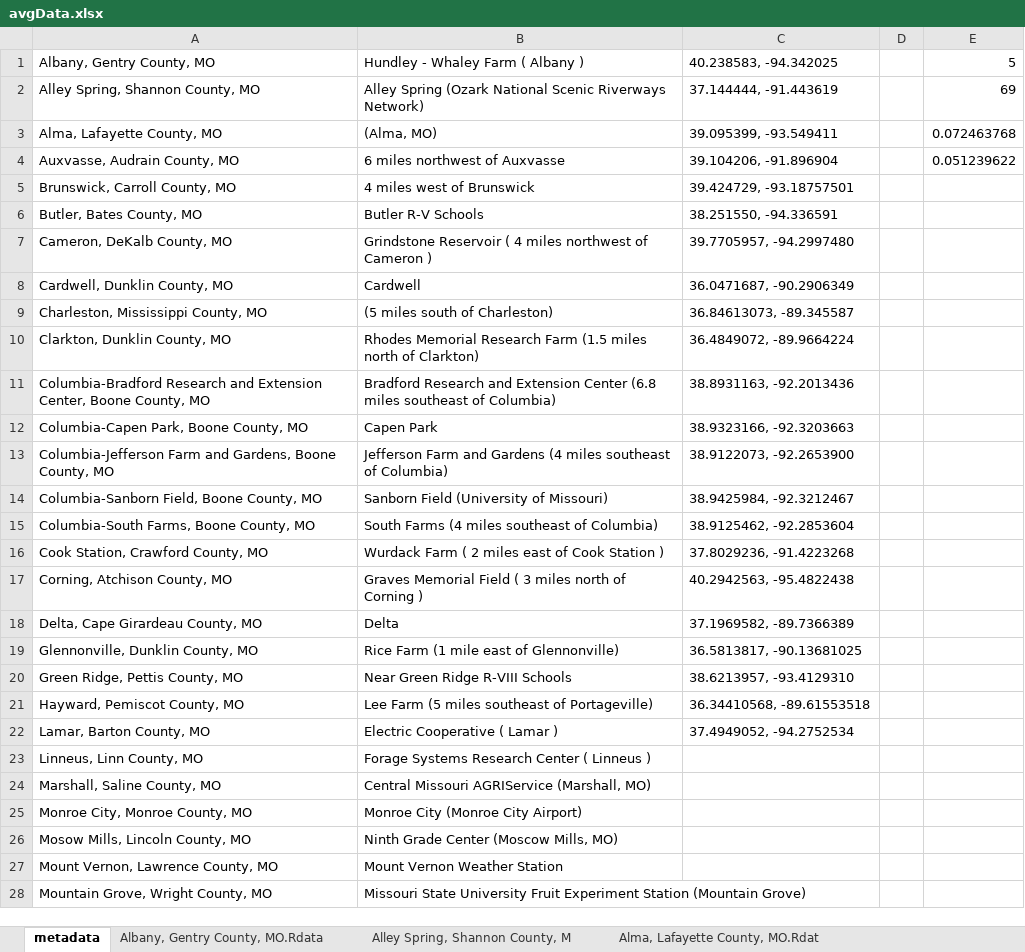
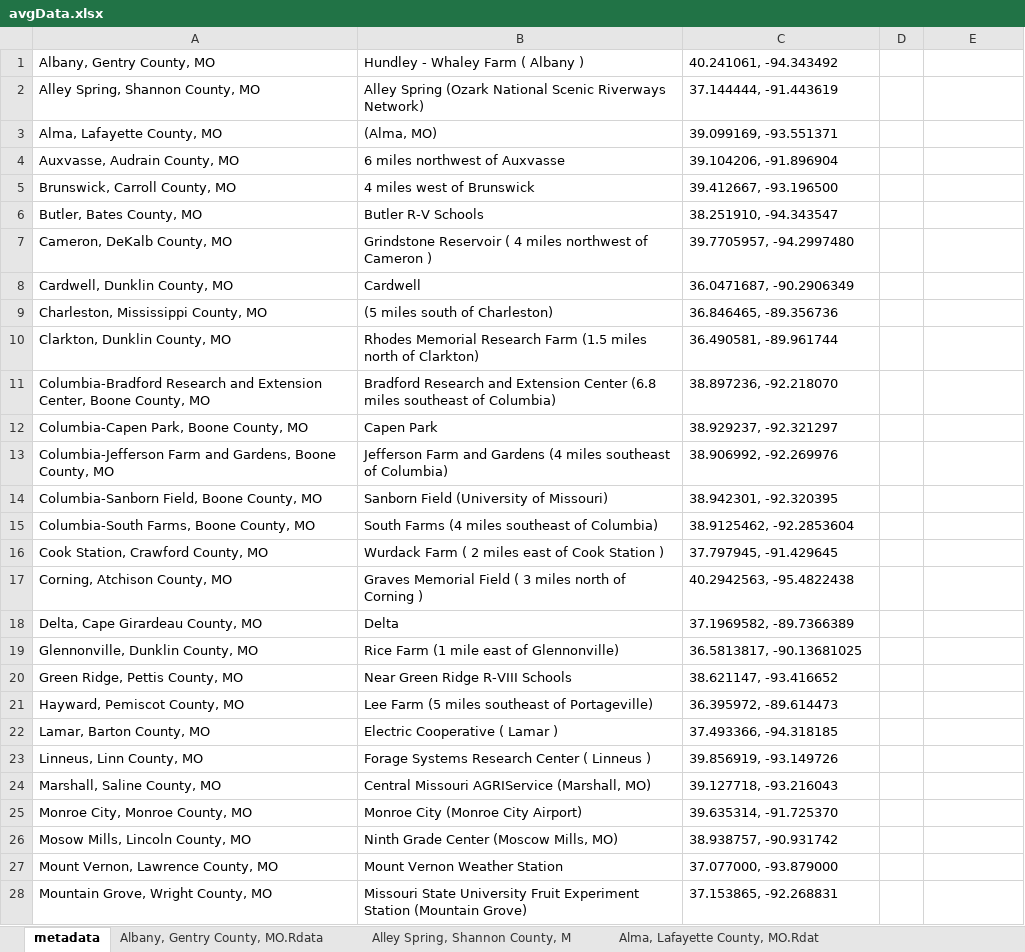
Before and after one commit to jdpeiffer6/Midwest-Hydroclim, an Excel workbook: Documents/avgData.xlsx, sheet metadata, drawn as a sheet; only a part is shown; values as stored, in another font and other column widths than the file's, no borders; the diff covers the shown part only; the diff names each change by its address in the sheet, - before the commit and + after, or states it on an @@ line.

```diff
--- a/Documents/avgData.xlsx (sheet metadata)
+++ b/Documents/avgData.xlsx (sheet metadata)
-C1: 40.238583, -94.342025
+C1: 40.241061, -94.343492
-E1: 5
+E1: (empty)
-E2: 69
+E2: (empty)
-C3: 39.095399, -93.549411
+C3: 39.099169, -93.551371
-E3: 0.072463768
+E3: (empty)
-E4: 0.051239622
+E4: (empty)
-C5: 39.424729, -93.18757501
+C5: 39.412667, -93.196500
-C6: 38.251550, -94.336591
+C6: 38.251910, -94.343547
-C9: 36.84613073, -89.345587
+C9: 36.846465, -89.356736
-C10: 36.4849072, -89.9664224
+C10: 36.490581, -89.961744
-C11: 38.8931163, -92.2013436
+C11: 38.897236, -92.218070
-C12: 38.9323166, -92.3203663
+C12: 38.929237, -92.321297
-C13: 38.9122073, -92.2653900
+C13: 38.906992, -92.269976
-C14: 38.9425984, -92.3212467
+C14: 38.942301, -92.320395
-C16: 37.8029236, -91.4223268
+C16: 37.797945, -91.429645
-C20: 38.6213957, -93.4129310
+C20: 38.621147, -93.416652
-C21: 36.34410568, -89.61553518
+C21: 36.395972, -89.614473
-C22: 37.4949052, -94.2752534
+C22: 37.493366, -94.318185
-C23: (empty)
+C23: 39.856919, -93.149726
-C24: (empty)
+C24: 39.127718, -93.216043
-C25: (empty)
+C25: 39.635314, -91.725370
-C26: (empty)
+C26: 38.938757, -90.931742
-C27: (empty)
+C27: 37.077000, -93.879000
-C28: (empty)
+C28: 37.153865, -92.268831
```
Also changed, not shown: 11 edited cells elsewhere in this sheet, 3 other files.
